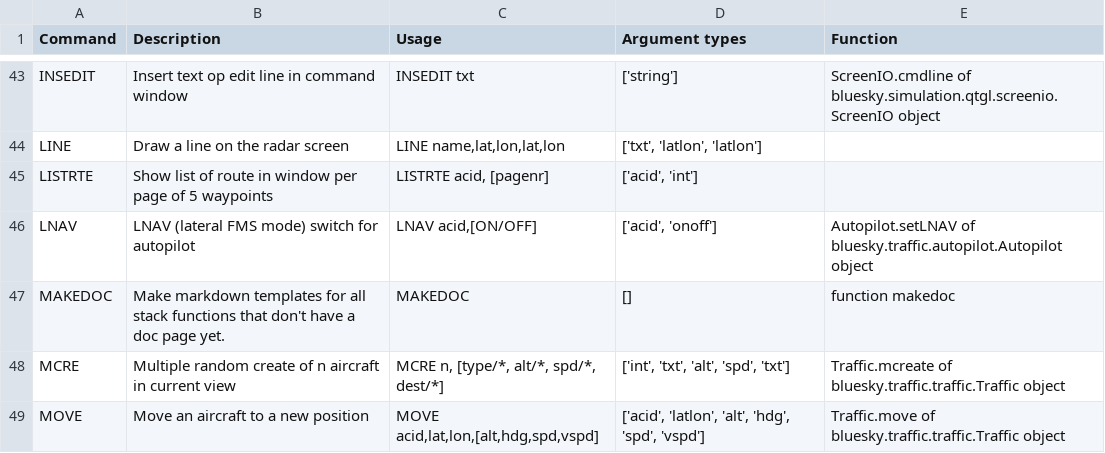
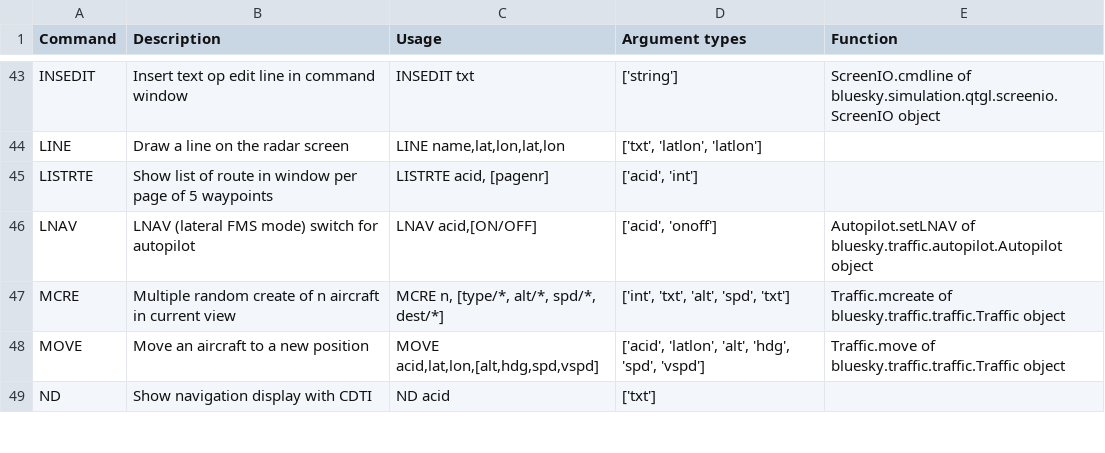
Before and after one commit to open-aviation/minisky, a CSV file: docs/commands.csv, drawn as a sheet; only a part is shown, gaps mark what is left out; the shorter side is filled out with more unchanged rows; the diff names each change by its address in the sheet, - before the commit and + after, or states it on an @@ line.

Commit message:
heavy refactoring of command stack

```diff
--- a/docs/commands.csv
+++ b/docs/commands.csv
-row 47: MAKEDOC | Make markdown templates for all stack functions that don't have a doc page yet. | MAKEDOC | [] | function makedoc
```
Also changed, not shown: docs/references.csv, 32 other files.
